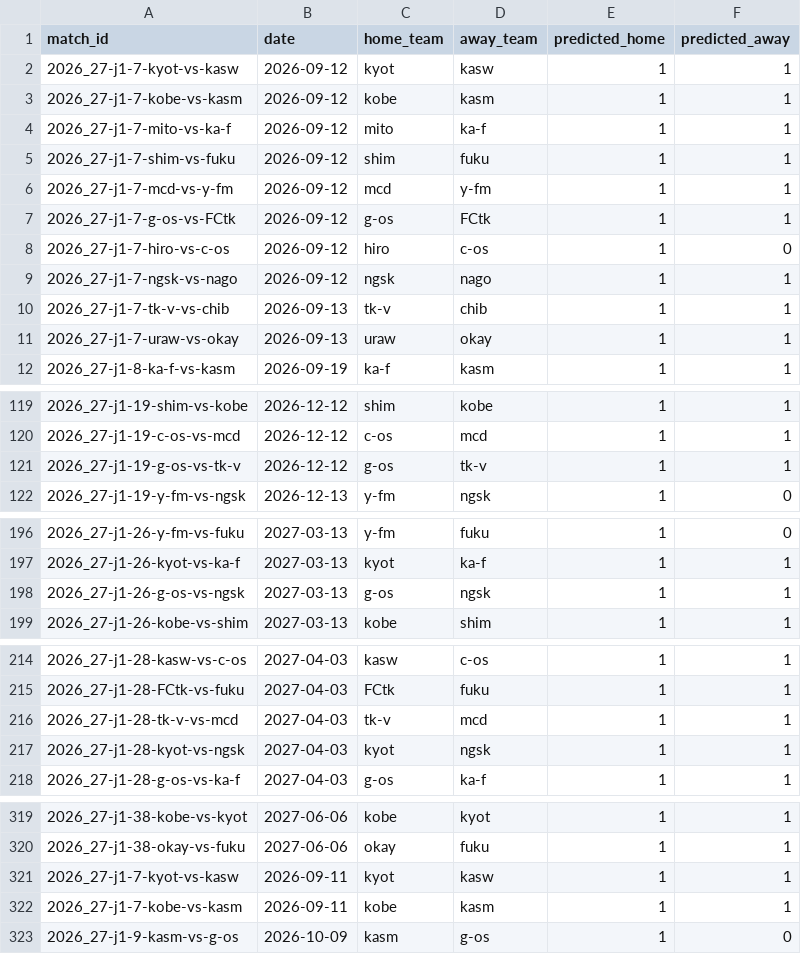
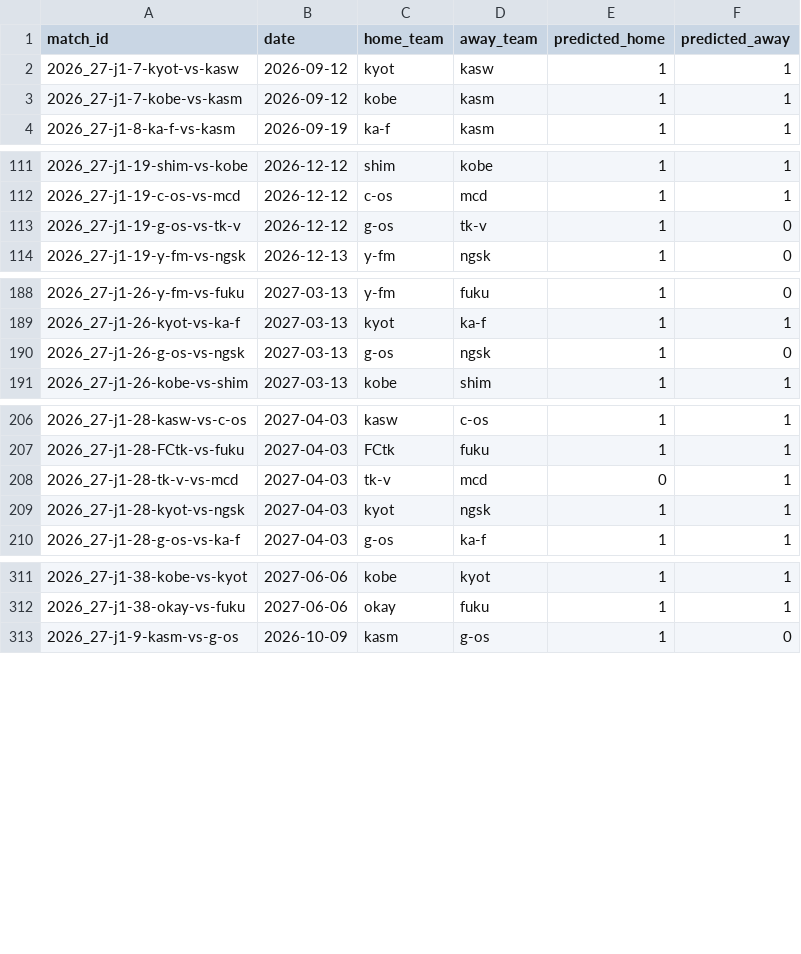
Before and after one commit to akiokuyama/J1League_score_prediction_site, a CSV file: outputs/all_unplayed_predictions.csv, drawn as a sheet; only a part is shown, gaps mark what is left out; the diff covers the shown part only.

```diff
--- a/outputs/all_unplayed_predictions.csv
+++ b/outputs/all_unplayed_predictions.csv
@@ -3,10 +3,2 @@ match_id,date,home_team,away_team,predicted_home,predicted_away
 2026_27-j1-7-kobe-vs-kasm,2026-09-12,kobe,kasm,1,1
-2026_27-j1-7-mito-vs-ka-f,2026-09-12,mito,ka-f,1,1
-2026_27-j1-7-shim-vs-fuku,2026-09-12,shim,fuku,1,1
-2026_27-j1-7-mcd-vs-y-fm,2026-09-12,mcd,y-fm,1,1
-2026_27-j1-7-g-os-vs-FCtk,2026-09-12,g-os,FCtk,1,1
-2026_27-j1-7-hiro-vs-c-os,2026-09-12,hiro,c-os,1,0
-2026_27-j1-7-ngsk-vs-nago,2026-09-12,ngsk,nago,1,1
-2026_27-j1-7-tk-v-vs-chib,2026-09-13,tk-v,chib,1,1
-2026_27-j1-7-uraw-vs-okay,2026-09-13,uraw,okay,1,1
 2026_27-j1-8-ka-f-vs-kasm,2026-09-19,ka-f,kasm,1,1
@@ -120,3 +112,3 @@ match_id,date,home_team,away_team,predicted_home,predicted_away
 2026_27-j1-19-c-os-vs-mcd,2026-12-12,c-os,mcd,1,1
-2026_27-j1-19-g-os-vs-tk-v,2026-12-12,g-os,tk-v,1,1
+2026_27-j1-19-g-os-vs-tk-v,2026-12-12,g-os,tk-v,1,0
 2026_27-j1-19-y-fm-vs-ngsk,2026-12-13,y-fm,ngsk,1,0
@@ -197,3 +189,3 @@ match_id,date,home_team,away_team,predicted_home,predicted_away
 2026_27-j1-26-kyot-vs-ka-f,2027-03-13,kyot,ka-f,1,1
-2026_27-j1-26-g-os-vs-ngsk,2027-03-13,g-os,ngsk,1,1
+2026_27-j1-26-g-os-vs-ngsk,2027-03-13,g-os,ngsk,1,0
 2026_27-j1-26-kobe-vs-shim,2027-03-13,kobe,shim,1,1
@@ -215,3 +207,3 @@ match_id,date,home_team,away_team,predicted_home,predicted_away
 2026_27-j1-28-FCtk-vs-fuku,2027-04-03,FCtk,fuku,1,1
-2026_27-j1-28-tk-v-vs-mcd,2027-04-03,tk-v,mcd,1,1
+2026_27-j1-28-tk-v-vs-mcd,2027-04-03,tk-v,mcd,0,1
 2026_27-j1-28-kyot-vs-ngsk,2027-04-03,kyot,ngsk,1,1
@@ -320,4 +312,2 @@ match_id,date,home_team,away_team,predicted_home,predicted_away
 2026_27-j1-38-okay-vs-fuku,2027-06-06,okay,fuku,1,1
-2026_27-j1-7-kyot-vs-kasw,2026-09-11,kyot,kasw,1,1
-2026_27-j1-7-kobe-vs-kasm,2026-09-11,kobe,kasm,1,1
 2026_27-j1-9-kasm-vs-g-os,2026-10-09,kasm,g-os,1,0
```
Also changed, not shown: 3 edited cells elsewhere in this file, Data/features/match_features_2026_27_j1.csv, Data/processed/player_stats_2026_27_j1_clean.csv, 28 other files.
